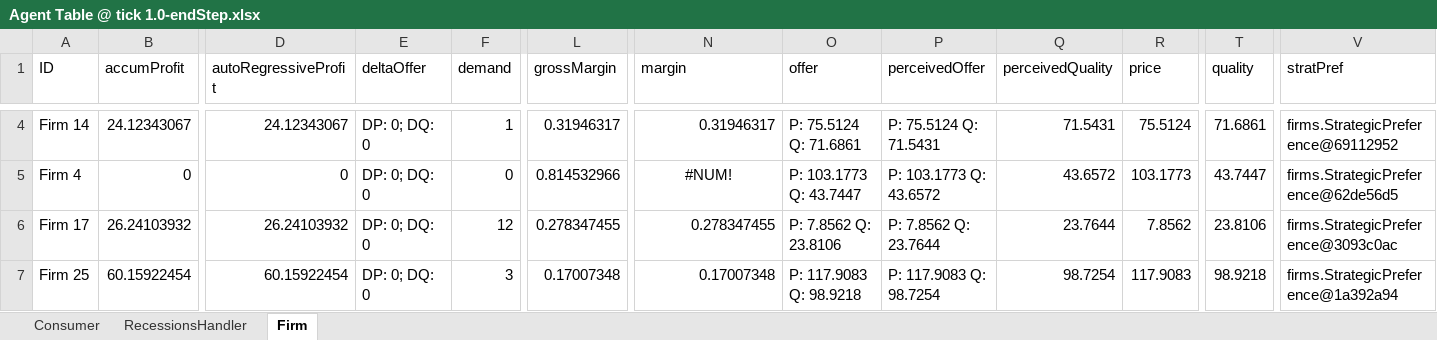
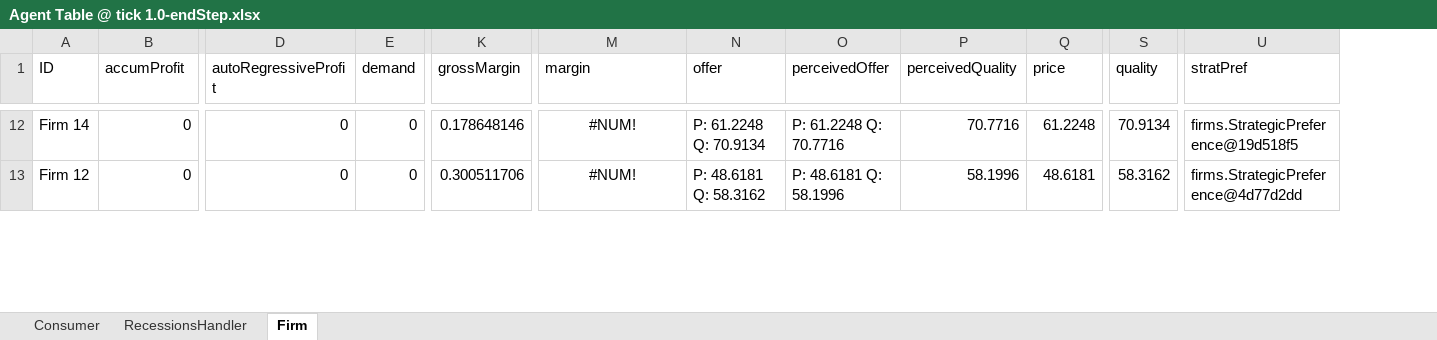
Before and after one commit to javiergarciasanchez/demandSide, an Excel workbook: demandSide/output/Agent Table @ tick 1.0-endStep.xlsx, sheet Firm, drawn as a sheet; only a part is shown, gaps mark what is left out; values as stored, in another font and other column widths than the file's, no borders; removed rows and columns are numbered as before the commit, all else as after; rows hold the shown columns only; the diff covers the shown part only; the diff names each change by its address in the sheet, - before the commit and + after, or states it on an @@ line.

Commit message:
First working version, before implementing firm subclasses

```diff
--- a/demandSide/output/Agent Table @ tick 1.0-endStep.xlsx (sheet Firm)
+++ b/demandSide/output/Agent Table @ tick 1.0-endStep.xlsx (sheet Firm)
-column E (deltaOffer), rows 4-5: DP: 0; DQ: 0 | DP: 0; DQ: 0
-B12 (accumProfit): 24.12343067
+B12 (accumProfit): 0
-D12 (autoRegressiveProfit): 24.12343067
+D12 (autoRegressiveProfit): 0
-E12 (demand): 1
+E12 (demand): 0
-K12 (grossMargin): 0.31946317
+K12 (grossMargin): 0.178648146
-M12 (margin): 0.31946317
+M12 (margin): #NUM!
-M12 alignment: right
+M12 alignment: center
-N12 (offer): P: 75.5124 Q: 71.6861
+N12 (offer): P: 61.2248 Q: 70.9134
-O12 (perceivedOffer): P: 75.5124 Q: 71.5431
+O12 (perceivedOffer): P: 61.2248 Q: 70.7716
-P12 (perceivedQuality): 71.5431
+P12 (perceivedQuality): 70.7716
-Q12 (price): 75.5124
+Q12 (price): 61.2248
-S12 (quality): 71.6861
+S12 (quality): 70.9134
-U12 (stratPref): firms.StrategicPreference@69112952
+U12 (stratPref): firms.StrategicPreference@19d518f5
-A13 (ID): Firm 4
+A13 (ID): Firm 12
-K13 (grossMargin): 0.814532966
+K13 (grossMargin): 0.300511706
-N13 (offer): P: 103.1773 Q: 43.7447
+N13 (offer): P: 48.6181 Q: 58.3162
-O13 (perceivedOffer): P: 103.1773 Q: 43.6572
+O13 (perceivedOffer): P: 48.6181 Q: 58.1996
-P13 (perceivedQuality): 43.6572
+P13 (perceivedQuality): 58.1996
-Q13 (price): 103.1773
+Q13 (price): 48.6181
-S13 (quality): 43.7447
+S13 (quality): 58.3162
-U13 (stratPref): firms.StrategicPreference@62de56d5
+U13 (stratPref): firms.StrategicPreference@4d77d2dd
-row 6: Firm 17 | 26.24103932 | 26.24103932 | DP: 0; DQ: 0 | 12 | 0.278347455 | 0.278347455 | P: 7.8562 Q: 23.8106 | P: 7.8562 Q: 23.7644 | 23.7644 | 7.8562 | 23.8106 | firms.StrategicPreference@3093c0ac
-row 7: Firm 25 | 60.15922454 | 60.15922454 | DP: 0; DQ: 0 | 3 | 0.17007348 | 0.17007348 | P: 117.9083 Q: 98.9218 | P: 117.9083 Q: 98.7254 | 98.7254 | 117.9083 | 98.9218 | firms.StrategicPreference@1a392a94
```
Also changed, not shown: 14 added rows, 14 removed rows, 121 edited cells and cell formats elsewhere in this sheet, sheet Consumer, sheet RecessionsHandler, demandSide/output/Agent Table @ tick 1.0.xlsx, 10 other files.
